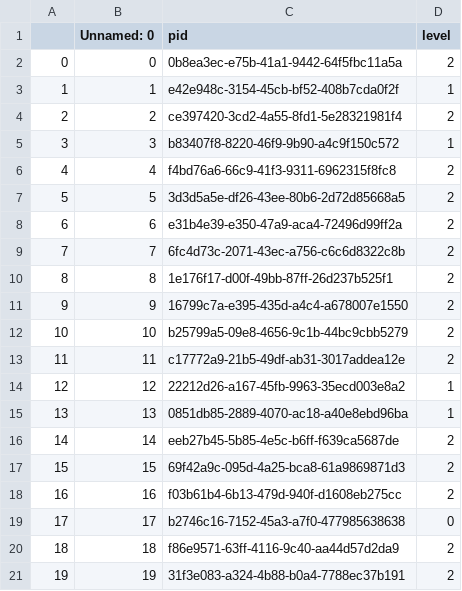
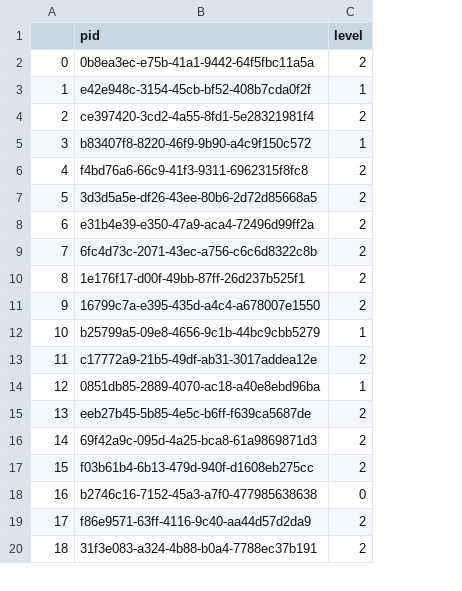
Before and after one commit to int-brain-lab/paper-reproducible-ephys, a CSV file: data_releases/release_2022_11.csv, drawn as a sheet; only a part is shown; removed rows and columns are numbered as before the commit, all else as after; the diff covers the shown part only; the diff names each change by its address in the sheet, - before the commit and + after, or states it on an @@ line.

Commit message:
bwm data release freeze

```diff
--- a/data_releases/release_2022_11.csv
+++ b/data_releases/release_2022_11.csv
-column B (Unnamed: 0), rows 2-13: 0 | 1 | 2 | 3 | 4 | 5 | 6 | 7 | 8 | 9 | 10 | 11; rows 15-21: 13 | 14 | 15 | 16 | 17 | 18 | 19
-C12 (level): 2
+C12 (level): 1
-row 14: 12 | 12 | 22212d26-a167-45fb-9963-35ecd003e8a2 | 1
@@ column A renumbered between rows 14 and 72 @@
```
Also changed, not shown: 19 added rows, 1 removed row and 1 edited cell elsewhere in this file, 1 other file.
